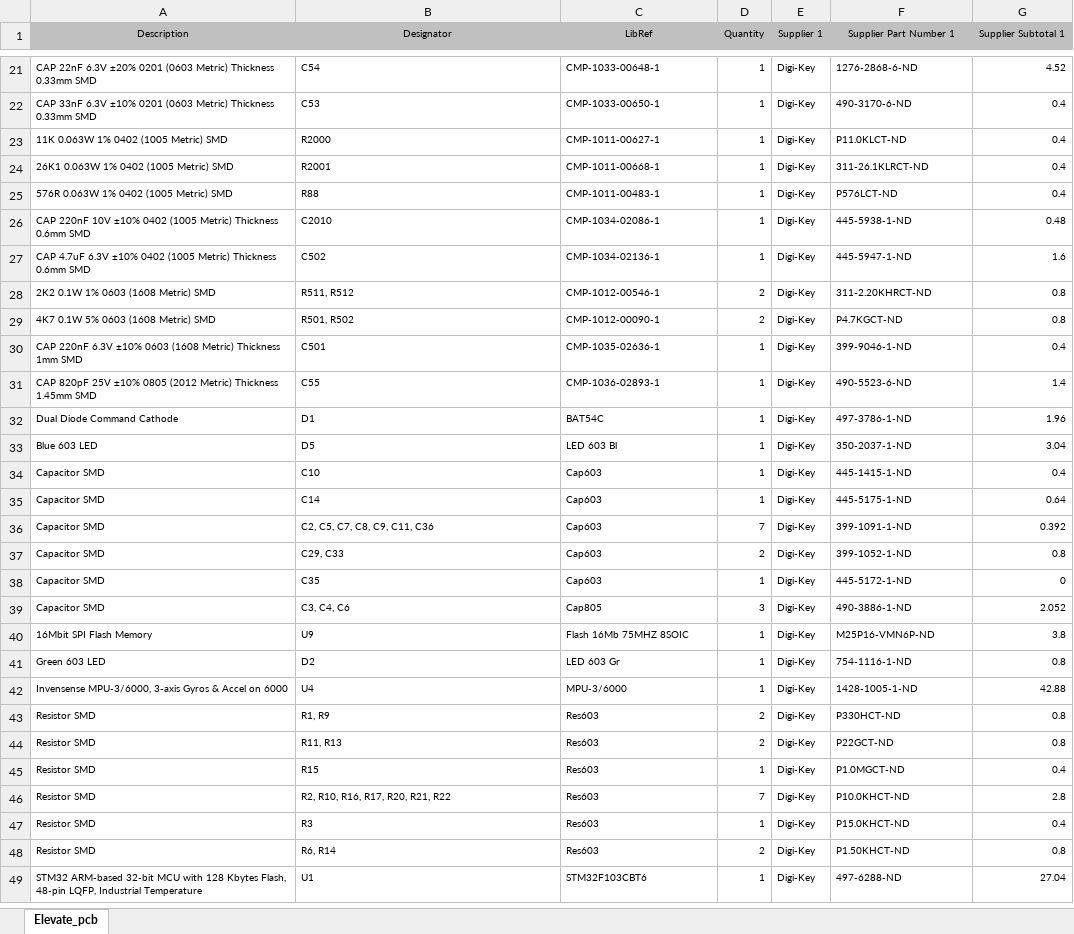
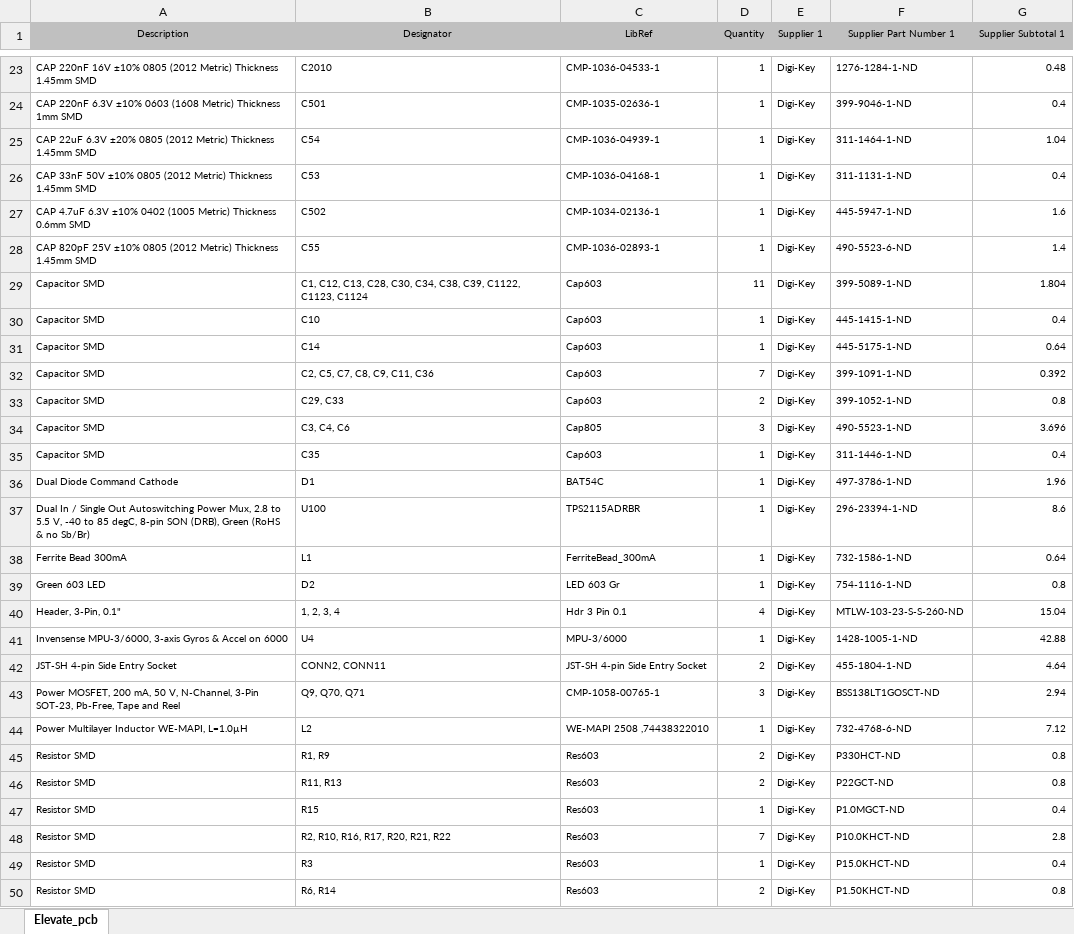
Before and after one commit to TeamElevate/hardware, an Excel workbook: Project Outputs for Elevate_pcb/Elevate_pcb.xlsx, sheet Elevate_pcb, drawn as a sheet; only a part is shown, gaps mark what is left out; the shorter side is filled out with more unchanged rows; values as stored, in another font and other column widths than the file's, no borders; removed rows and columns are numbered as before the commit, all else as after; the diff covers the shown part only; the diff names each change by its address in the sheet, - before the commit and + after, or states it on an @@ line.

```diff
--- a/Project Outputs for Elevate_pcb/Elevate_pcb.xlsx (sheet Elevate_pcb)
+++ b/Project Outputs for Elevate_pcb/Elevate_pcb.xlsx (sheet Elevate_pcb)
+row 23: CAP 220nF 16V ±10% 0805 (2012 Metric) Thickness 1.45mm SMD | C2010 | CMP-1036-04533-1 | 1 | Digi-Key | 1276-1284-1-ND | 0.48
@@ row 30 moved to row 24: CAP 220nF 6.3V ±10% 0603 (1608 Metric) T… @@
-A25 (Description): CAP 22nF 6.3V ±20% 0201 (0603 Metric) Thickness 0.33mm SMD
+A25 (Description): CAP 22uF 6.3V ±20% 0805 (2012 Metric) Thickness 1.45mm SMD
-C25 (LibRef): CMP-1033-00648-1
+C25 (LibRef): CMP-1036-04939-1
-F25 (Supplier Part Number 1): 1276-2868-6-ND
+F25 (Supplier Part Number 1): 311-1464-1-ND
-G25 (Supplier Subtotal 1): 4.52
+G25 (Supplier Subtotal 1): 1.04
-A26 (Description): CAP 33nF 6.3V ±10% 0201 (0603 Metric) Thickness 0.33mm SMD
+A26 (Description): CAP 33nF 50V ±10% 0805 (2012 Metric) Thickness 1.45mm SMD
-C26 (LibRef): CMP-1033-00650-1
+C26 (LibRef): CMP-1036-04168-1
-F26 (Supplier Part Number 1): 490-3170-6-ND
+F26 (Supplier Part Number 1): 311-1131-1-ND
-row 23: 11K 0.063W 1% 0402 (1005 Metric) SMD | R2000 | CMP-1011-00627-1 | 1 | Digi-Key | P11.0KLCT-ND | 0.4
-row 24: 26K1 0.063W 1% 0402 (1005 Metric) SMD | R2001 | CMP-1011-00668-1 | 1 | Digi-Key | 311-26.1KLRCT-ND | 0.4
-row 25: 576R 0.063W 1% 0402 (1005 Metric) SMD | R88 | CMP-1011-00483-1 | 1 | Digi-Key | P576LCT-ND | 0.4
-row 26: CAP 220nF 10V ±10% 0402 (1005 Metric) Thickness 0.6mm SMD | C2010 | CMP-1034-02086-1 | 1 | Digi-Key | 445-5938-1-ND | 0.48
@@ row 28 moved to row 15: 2K2 0.1W 1% 0603 (1608 Metric) SMD @@
@@ row 29 moved to row 18: 4K7 0.1W 5% 0603 (1608 Metric) SMD @@
@@ row 33 moved to row 20: Blue 603 LED @@
@@ row 56 moved to row 29: Capacitor SMD @@
-row 38: Capacitor SMD | C35 | Cap603 | 1 | Digi-Key | 445-5172-1-ND | 0
-F34 (Supplier Part Number 1): 490-3886-1-ND
+F34 (Supplier Part Number 1): 490-5523-1-ND
-G34 (Supplier Subtotal 1): 2.052
+G34 (Supplier Subtotal 1): 3.696
@@ row 40 moved to row 12: 16Mbit SPI Flash Memory @@
+row 35: Capacitor SMD | C35 | Cap603 | 1 | Digi-Key | 311-1446-1-ND | 0.4
@@ row 32 moved to row 36: Dual Diode Command Cathode @@
@@ row 11 moved to row 37: Dual In / Single Out Autoswitching Power… @@
@@ row 54 moved to row 38: Ferrite Bead 300mA @@
@@ row 51 moved to row 40: Header, 3-Pin, 0.1" @@
@@ row 52 moved to row 42: JST-SH 4-pin Side Entry Socket @@
@@ row 15 moved to row 43: Power MOSFET, 200 mA, 50 V, N-Channel, 3… @@
@@ row 3 moved to row 44: Power Multilayer Inductor WE-MAPI, L=1.0… @@
```
Also changed, not shown: 10 added rows, 7 removed rows, 8 moved rows and 6 edited cells elsewhere in this sheet, 18 other files.
